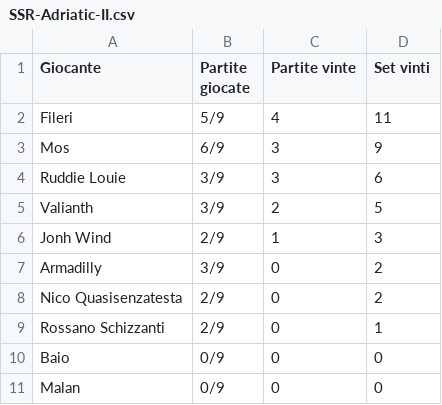
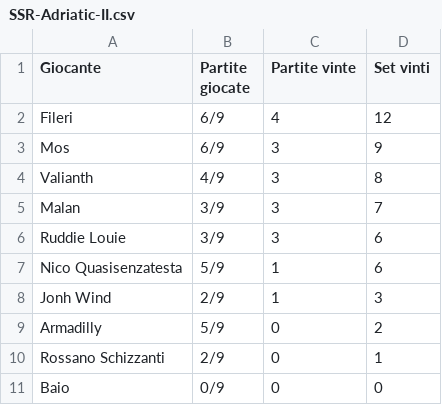
Before and after one commit to LaGiostraIndividuale/lagiostraindividuale.github.io, a CSV file: _data/SSR-Adriatic-II.csv, drawn as a sheet.

```diff
--- a/_data/SSR-Adriatic-II.csv
+++ b/_data/SSR-Adriatic-II.csv
@@ -1,11 +1,11 @@
 Giocante,Partite giocate,Partite vinte,Set vinti
-Fileri,5/9,4,11
+Fileri,6/9,4,12
 Mos,6/9,3,9
+Valianth,4/9,3,8
+Malan,3/9,3,7
 Ruddie Louie,3/9,3,6
-Valianth,3/9,2,5
+Nico Quasisenzatesta,5/9,1,6
 Jonh Wind,2/9,1,3
-Armadilly,3/9,0,2
-Nico Quasisenzatesta,2/9,0,2
+Armadilly,5/9,0,2
 Rossano Schizzanti,2/9,0,1
 Baio,0/9,0,0
-Malan,0/9,0,0
```
Also changed, not shown: _data/SSR-Adriatic.csv, _data/SSR-Bellomolchi.csv, 2 other files.
